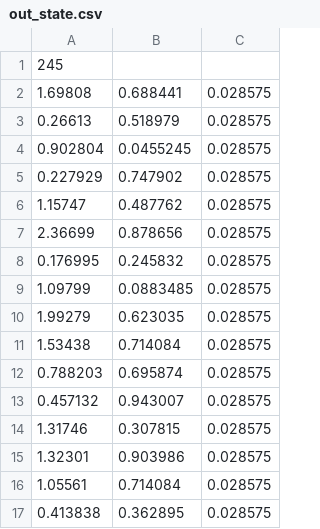
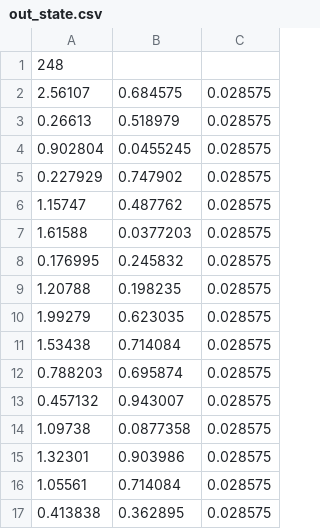
Before and after one commit to jin03002/poolmaster, a CSV file: out_state.csv, drawn as a sheet.

Commit message:
Update out_state.csv

```diff
--- a/out_state.csv
+++ b/out_state.csv
@@ -1,3 +1,3 @@
-245
-1.69808,0.688441,0.028575
+248
+2.56107,0.684575,0.028575
 0.26613,0.518979,0.028575
@@ -6,5 +6,5 @@
 1.15747,0.487762,0.028575
-2.36699,0.878656,0.028575
+1.61588,0.0377203,0.028575
 0.176995,0.245832,0.028575
-1.09799,0.0883485,0.028575
+1.20788,0.198235,0.028575
 1.99279,0.623035,0.028575
@@ -13,3 +13,3 @@
 0.457132,0.943007,0.028575
-1.31746,0.307815,0.028575
+1.09738,0.0877358,0.028575
 1.32301,0.903986,0.028575
```
